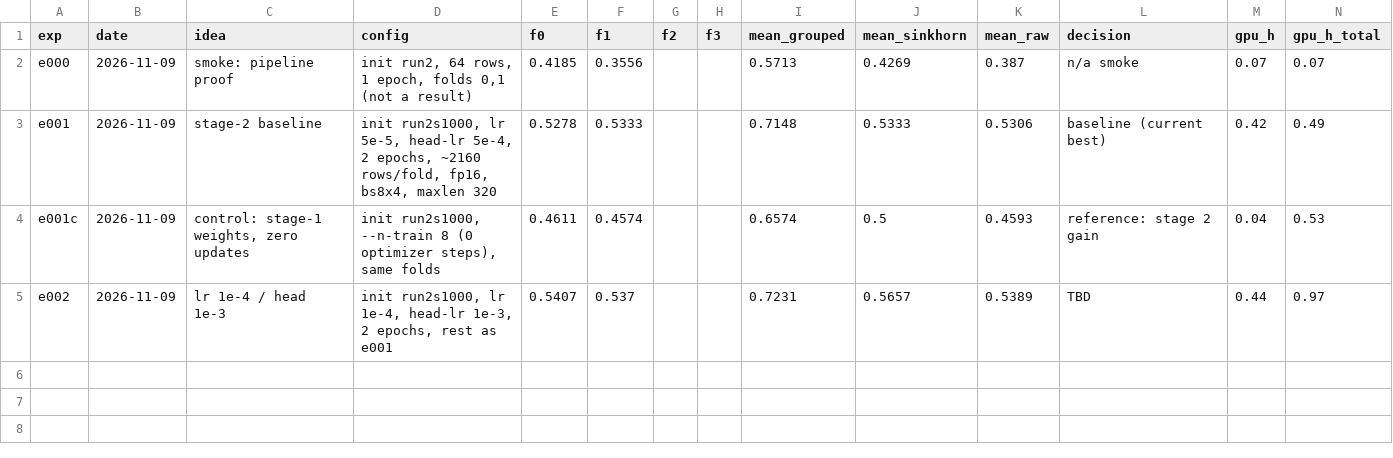
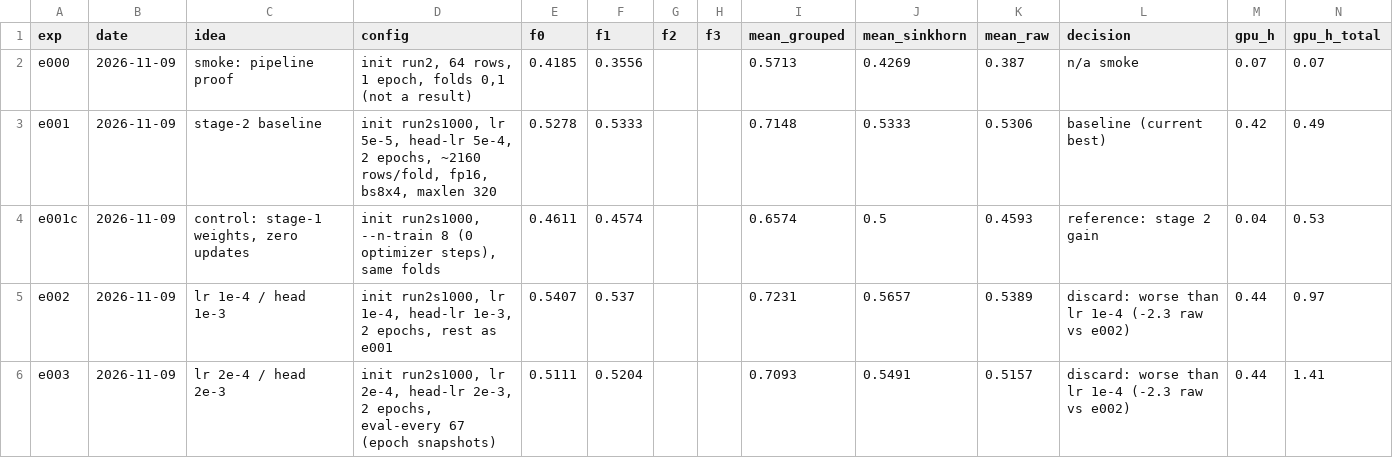
Before and after one commit to varadarajjborkar/name_thy_llm, a TSV file: research/results.tsv, drawn as a sheet.

Commit message:
Log e003 lr 2e-4 result

```diff
--- a/research/results.tsv
+++ b/research/results.tsv
@@ -4,2 +4,3 @@ e001	2026-11-09	stage-2 baseline	init run2s1000, lr 5e-5, head-lr 5e-4, 2 epochs
 e001c	2026-11-09	control: stage-1 weights, zero updates	init run2s1000, --n-train 8 (0 optimizer steps), same folds	0.4611	0.4574			0.6574	0.5	0.4593	reference: stage 2 gain	0.04	0.53
-e002	2026-11-09	lr 1e-4 / head 1e-3	init run2s1000, lr 1e-4, head-lr 1e-3, 2 epochs, rest as e001	0.5407	0.537			0.7231	0.5657	0.5389	TBD	0.44	0.97
+e002	2026-11-09	lr 1e-4 / head 1e-3	init run2s1000, lr 1e-4, head-lr 1e-3, 2 epochs, rest as e001	0.5407	0.537			0.7231	0.5657	0.5389	discard: worse than lr 1e-4 (-2.3 raw vs e002)	0.44	0.97
+e003	2026-11-09	lr 2e-4 / head 2e-3	init run2s1000, lr 2e-4, head-lr 2e-3, 2 epochs, eval-every 67 (epoch snapshots)	0.5111	0.5204			0.7093	0.5491	0.5157	discard: worse than lr 1e-4 (-2.3 raw vs e002)	0.44	1.41
```
Also changed, not shown: 12 other files.
